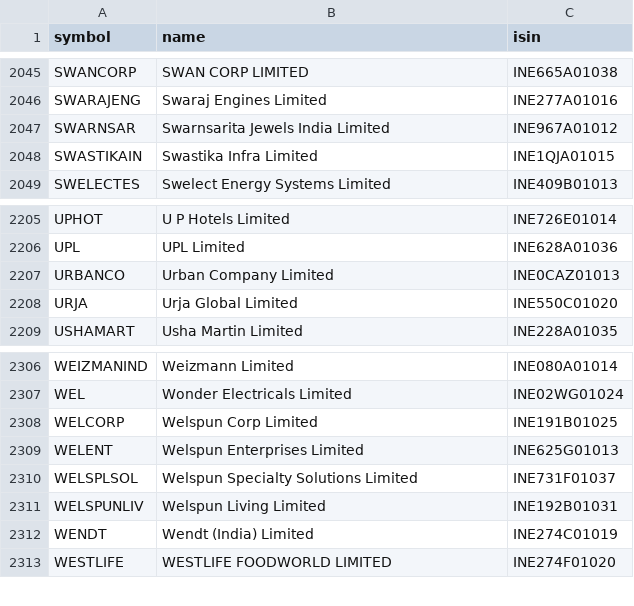
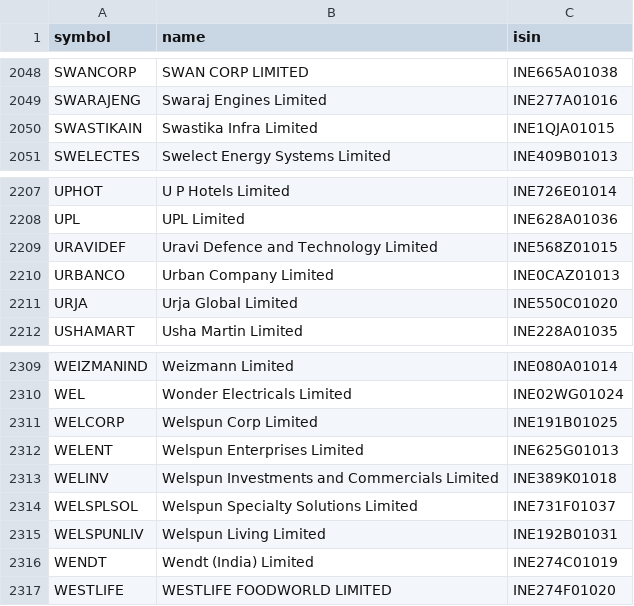
Before and after one commit to amansingh421111-coder/dma-screener, a CSV file: universe_nse.csv, drawn as a sheet; only a part is shown, gaps mark what is left out; removed rows and columns are numbered as before the commit, all else as after; the diff covers the shown part only; the diff names each change by its address in the sheet, - before the commit and + after, or states it on an @@ line.

```diff
--- a/universe_nse.csv
+++ b/universe_nse.csv
-row 2047: SWARNSAR | Swarnsarita Jewels India Limited | INE967A01012
+row 2209: URAVIDEF | Uravi Defence and Technology Limited | INE568Z01015
+row 2313: WELINV | Welspun Investments and Commercials Limited | INE389K01018
```
Also changed, not shown: 7 added rows and 4 removed rows elsewhere in this file, 7 other files.
